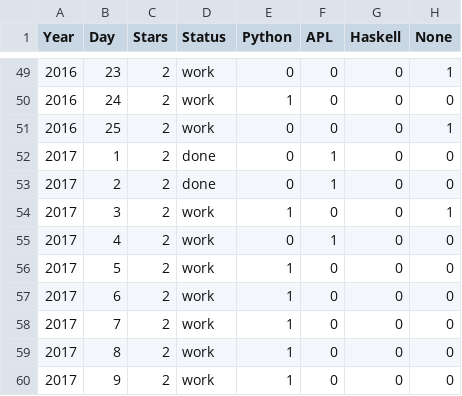
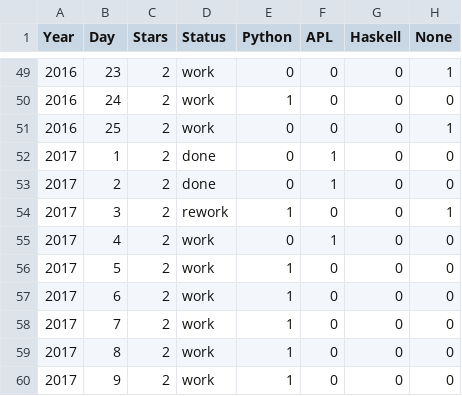
Before and after one commit to abcrtzyn/AdventOfCode, a CSV file: status.csv, drawn as a sheet; only a part is shown, gaps mark what is left out.

```diff
--- a/status.csv
+++ b/status.csv
@@ -53,3 +53,3 @@ Year, Day, Stars, Status, Python, APL, Haskell, None
 2017,   2,     2,   done, 0,1,0,0
-2017,   3,     2,   work, 1,0,0,1
+2017,   3,     2, rework, 1,0,0,1
 2017,   4,     2,   work, 0,1,0,0
```
Also changed, not shown: 1 other file.
